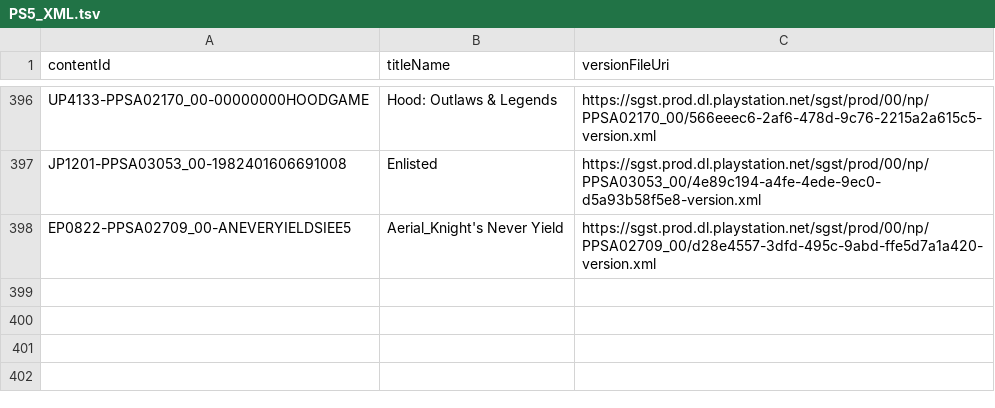
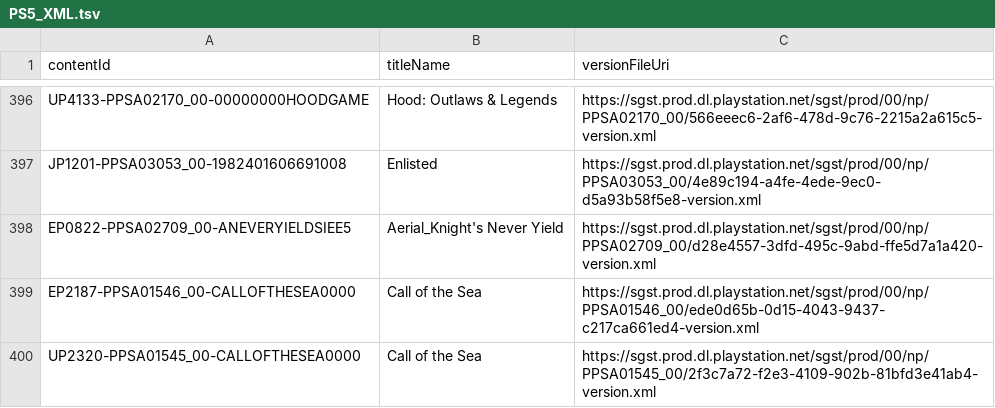
Before and after one commit to 1jtp8sobiu/ps5-pkg, a TSV file: PS5_XML.tsv, drawn as a sheet; only a part is shown, gaps mark what is left out.

```diff
--- a/PS5_XML.tsv
+++ b/PS5_XML.tsv
@@ -398 +398,3 @@ JP1201-PPSA03053_00-1982401606691008	Enlisted	https://sgst.prod.dl.playstation.n
 EP0822-PPSA02709_00-ANEVERYIELDSIEE5	Aerial_Knight's Never Yield	https://sgst.prod.dl.playstation.net/sgst/prod/00/np/PPSA02709_00/d28e4557-3dfd-495c-9abd-ffe5d7a1a420-version.xml
+EP2187-PPSA01546_00-CALLOFTHESEA0000	Call of the Sea	https://sgst.prod.dl.playstation.net/sgst/prod/00/np/PPSA01546_00/ede0d65b-0d15-4043-9437-c217ca661ed4-version.xml
+UP2320-PPSA01545_00-CALLOFTHESEA0000	Call of the Sea	https://sgst.prod.dl.playstation.net/sgst/prod/00/np/PPSA01545_00/2f3c7a72-f2e3-4109-902b-81bfd3e41ab4-version.xml
```
Also changed, not shown: 4 other files.
